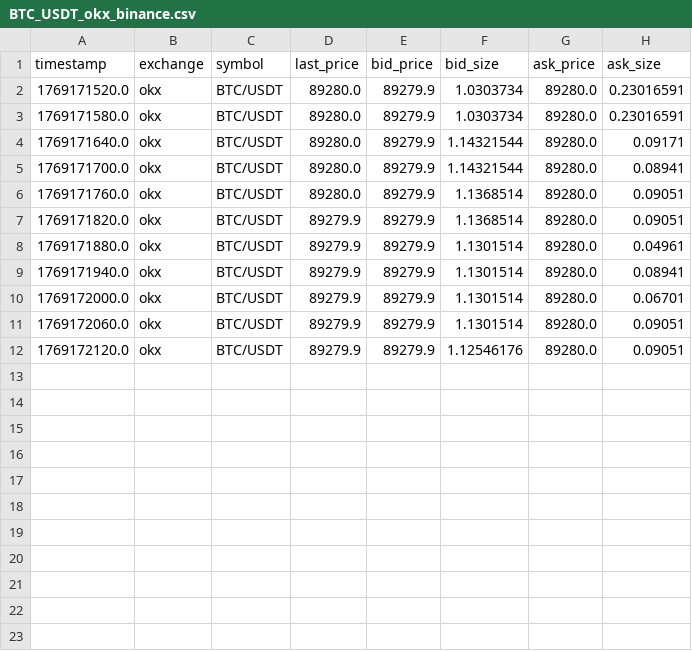
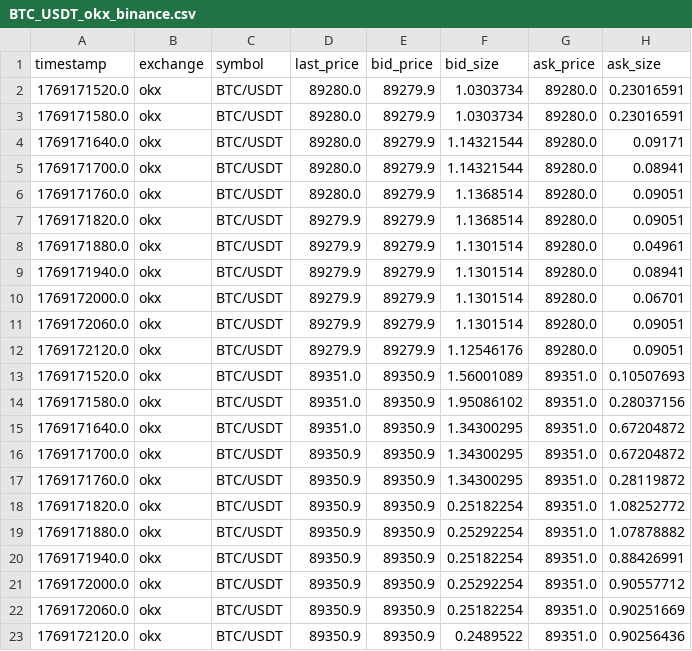
Before and after one commit to davin-bao/arbitrage, a CSV file: data/historical/BTC_USDT_okx_binance.csv, drawn as a sheet.

```diff
--- a/data/historical/BTC_USDT_okx_binance.csv
+++ b/data/historical/BTC_USDT_okx_binance.csv
@@ -12 +12,12 @@ timestamp,exchange,symbol,last_price,bid_price,bid_size,ask_price,ask_size
 1769172120.0,okx,BTC/USDT,89279.9,89279.9,1.12546176,89280.0,0.09051
+1769171520.0,okx,BTC/USDT,89351.0,89350.9,1.56001089,89351.0,0.10507693
+1769171580.0,okx,BTC/USDT,89351.0,89350.9,1.95086102,89351.0,0.28037156
+1769171640.0,okx,BTC/USDT,89351.0,89350.9,1.34300295,89351.0,0.67204872
+1769171700.0,okx,BTC/USDT,89350.9,89350.9,1.34300295,89351.0,0.67204872
+1769171760.0,okx,BTC/USDT,89350.9,89350.9,1.34300295,89351.0,0.28119872
+1769171820.0,okx,BTC/USDT,89350.9,89350.9,0.25182254,89351.0,1.08252772
+1769171880.0,okx,BTC/USDT,89350.9,89350.9,0.25292254,89351.0,1.07878882
+1769171940.0,okx,BTC/USDT,89350.9,89350.9,0.25182254,89351.0,0.88426991
+1769172000.0,okx,BTC/USDT,89350.9,89350.9,0.25292254,89351.0,0.90557712
+1769172060.0,okx,BTC/USDT,89350.9,89350.9,0.25182254,89351.0,0.90251669
+1769172120.0,okx,BTC/USDT,89350.9,89350.9,0.2489522,89351.0,0.90256436
```
Also changed, not shown: data/historical/BTC_USDT_binance_okx.csv, 9 other files.
